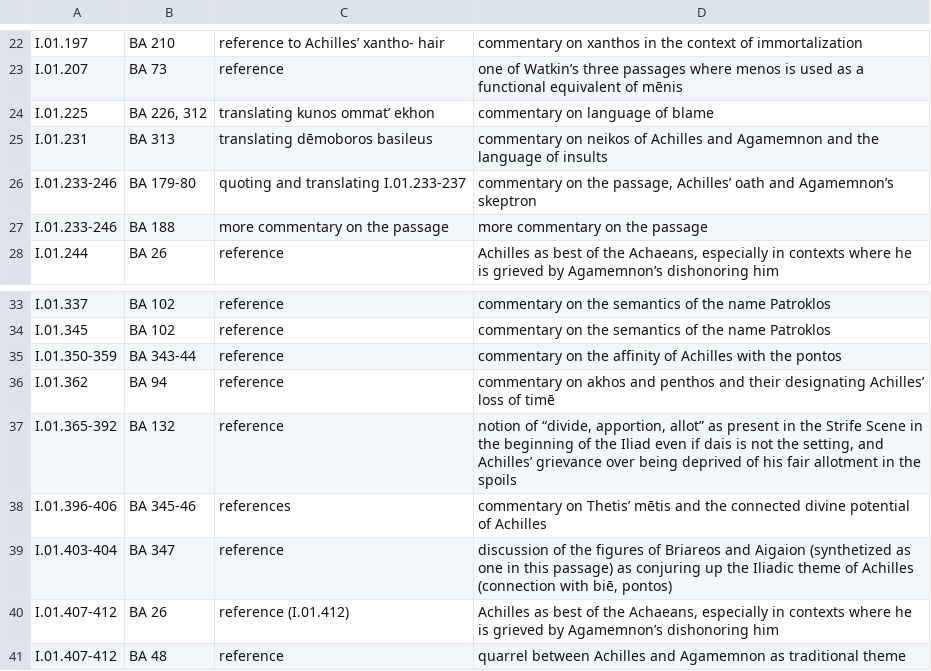
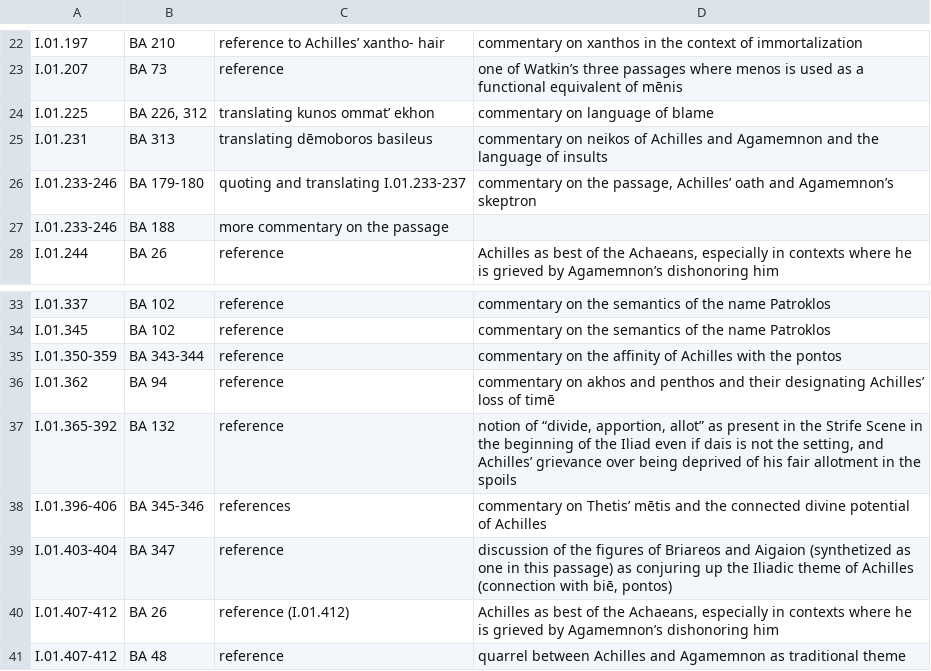
Before and after one commit to CtrHellenicStudies/AHCIP_data-migration, a CSV file: csv/GNBAIliad.csv, drawn as a sheet; only a part is shown, gaps mark what is left out.

```diff
--- a/csv/GNBAIliad.csv
+++ b/csv/GNBAIliad.csv
@@ -25,4 +25,4 @@
 "I.01.231","BA 313","translating dēmoboros basileus","commentary on neikos of Achilles and Agamemnon and the language of insults"
-"I.01.233-246","BA 179-80","quoting and translating I.01.233-237","commentary on the passage, Achilles’ oath and Agamemnon’s skeptron"
-"I.01.233-246","BA 188","more commentary on the passage","more commentary on the passage"
+"I.01.233-246","BA 179-180","quoting and translating I.01.233-237","commentary on the passage, Achilles’ oath and Agamemnon’s skeptron"
+"I.01.233-246","BA 188","more commentary on the passage"
 "I.01.244","BA 26","reference","Achilles as best of the Achaeans, especially in contexts where he is grieved by Agamemnon’s dishonoring him"
@@ -34,6 +34,6 @@
 "I.01.345","BA 102","reference","commentary on the semantics of the name Patroklos"
-"I.01.350-359","BA 343-44","reference","commentary on the affinity of Achilles with the pontos"
+"I.01.350-359","BA 343-344","reference","commentary on the affinity of Achilles with the pontos"
 "I.01.362","BA 94","reference","commentary on akhos and penthos and their designating Achilles’ loss of timē"
 "I.01.365-392","BA 132","reference","notion of “divide, apportion, allot” as present in the Strife Scene in the beginning of the Iliad even if dais is not the setting, and Achilles’ grievance over being deprived of his fair allotment in the spoils"
-"I.01.396-406","BA 345-46","references","commentary on Thetis’ mētis and the connected divine potential of Achilles"
+"I.01.396-406","BA 345-346","references","commentary on Thetis’ mētis and the connected divine potential of Achilles"
 "I.01.403-404","BA 347","reference","discussion of the figures of Briareos and Aigaion (synthetized as one in this passage) as conjuring up the Iliadic theme of Achilles (connection with biē, pontos)"
```
Also changed, not shown: csv/DFHNHomHymns.csv, csv/GNBAHomHymns.csv, 37 other files.
